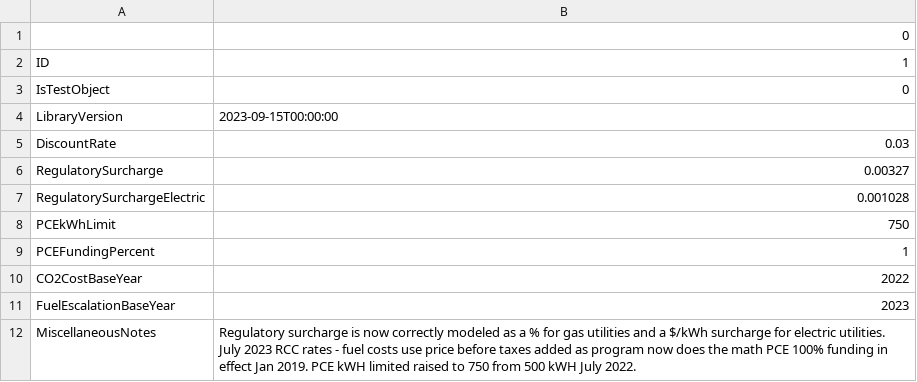
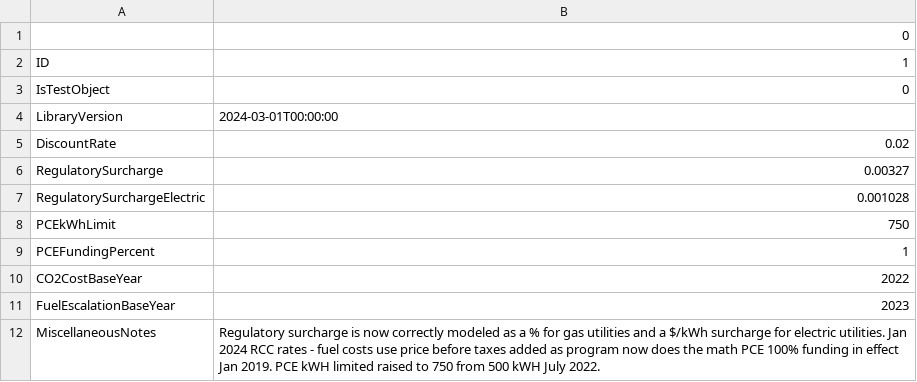
Before and after one commit to alanmitchell/akwlib-export, a CSV file: data/v01/misc_info.csv, drawn as a sheet.

```diff
--- a/data/v01/misc_info.csv
+++ b/data/v01/misc_info.csv
@@ -3,4 +3,4 @@ ID,1
 IsTestObject,0
-LibraryVersion,2023-09-15T00:00:00
-DiscountRate,0.03
+LibraryVersion,2024-03-01T00:00:00
+DiscountRate,0.02
 RegulatorySurcharge,0.00327
@@ -11,2 +11,2 @@ CO2CostBaseYear,2022
 FuelEscalationBaseYear,2023
-MiscellaneousNotes,Regulatory surcharge is now correctly modeled as a % for gas utilities and a $/kWh surcharge for electric utilities. July 2023 RCC rates - fuel costs use price before taxes added as program now does the math   PCE 100% funding in effect Jan 2019. PCE kWH limited raised to 750 from 500 kWH July 2022.
+MiscellaneousNotes,Regulatory surcharge is now correctly modeled as a % for gas utilities and a $/kWh surcharge for electric utilities. Jan 2024 RCC rates - fuel costs use price before taxes added as program now does the math   PCE 100% funding in effect Jan 2019. PCE kWH limited raised to 750 from 500 kWH July 2022.
```
Also changed, not shown: data/v01/city.csv, data/v01/utility.csv, 7 other files.
